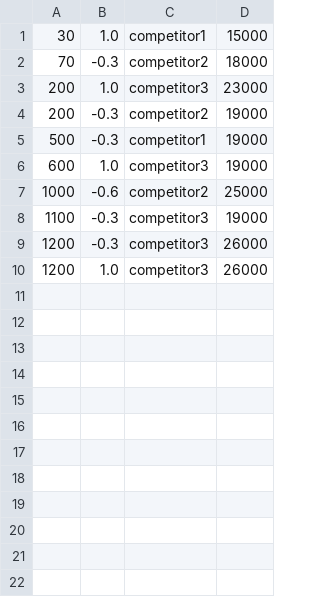
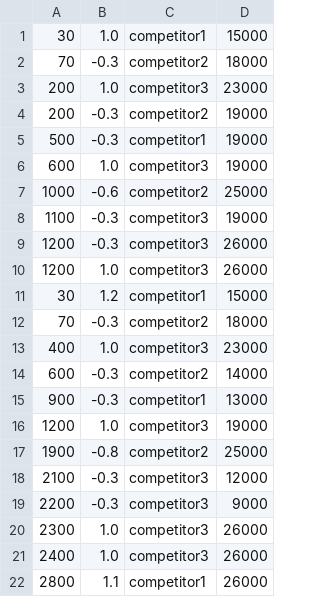
Before and after one commit to buntine/SwervinMervin, a CSV file: swervin_mervin/levels/competitors/melbourne.csv, drawn as a sheet; the diff names each change by its address in the sheet, - before the commit and + after, or states it on an @@ line.

Commit message:
Added sprites and more competitors to melbourne level

```diff
--- a/swervin_mervin/levels/competitors/melbourne.csv
+++ b/swervin_mervin/levels/competitors/melbourne.csv
+row 11: 30 | 1.2 | competitor1 | 15000
+row 12: 70 | -0.3 | competitor2 | 18000
+row 13: 400 | 1.0 | competitor3 | 23000
+row 14: 600 | -0.3 | competitor2 | 14000
+row 15: 900 | -0.3 | competitor1 | 13000
+row 16: 1200 | 1.0 | competitor3 | 19000
+row 17: 1900 | -0.8 | competitor2 | 25000
+row 18: 2100 | -0.3 | competitor3 | 12000
+row 19: 2200 | -0.3 | competitor3 | 9000
+row 20: 2300 | 1.0 | competitor3 | 26000
+row 21: 2400 | 1.0 | competitor3 | 26000
+row 22: 2800 | 1.1 | competitor1 | 26000
```
Also changed, not shown: swervin_mervin/levels/sprites/melbourne.csv, 2 other files.
